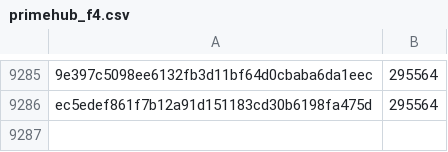
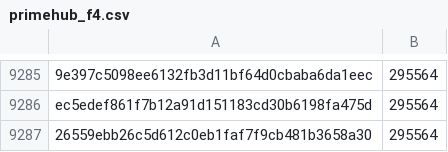
Before and after one commit to pybricks/pybricks-micropython, a CSV file: primehub_f4.csv, drawn as a sheet; only a part is shown, gaps mark what is left out; the diff names each change by its address in the sheet, - before the commit and + after, or states it on an @@ line.

Commit message:
primehub_f4: Add 26559ebb: 295564 (+0).

```diff
--- a/primehub_f4.csv
+++ b/primehub_f4.csv
+row 9287: 26559ebb26c5d612c0eb1faf7f9cb481b3658a30 | 295564
```
